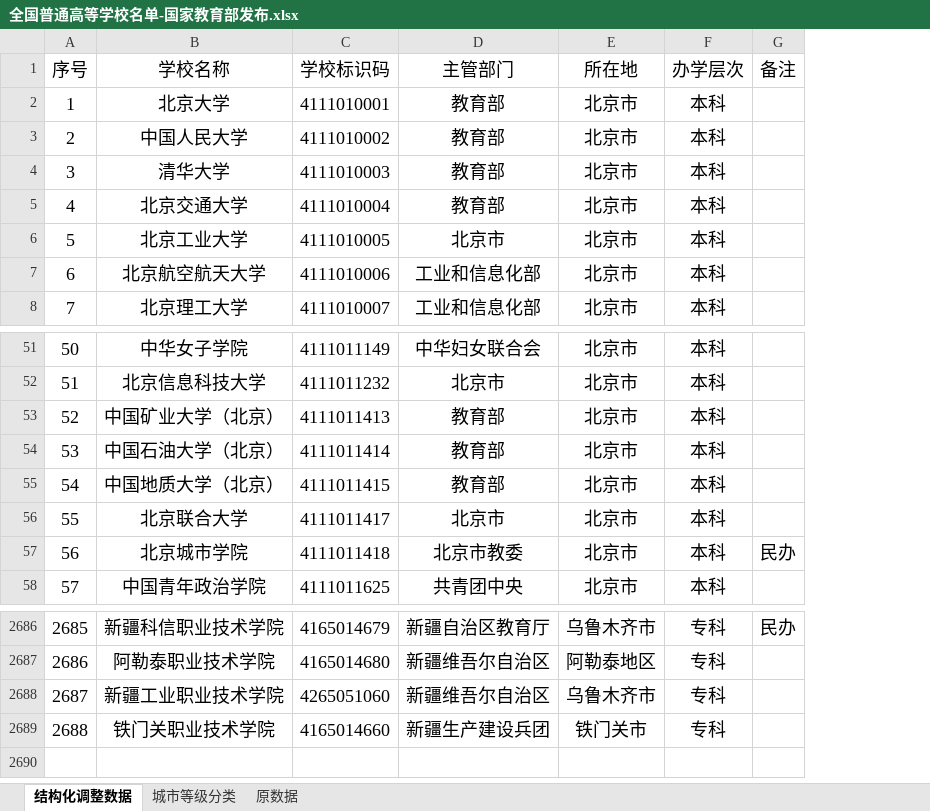
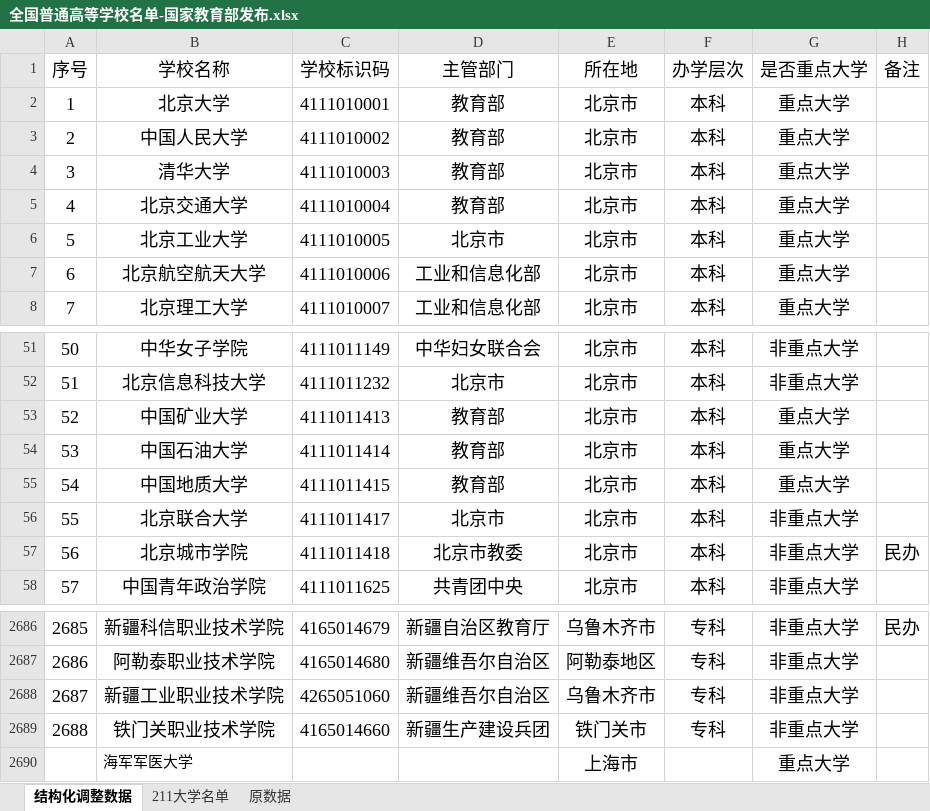
Before and after one commit to sdhzwm/AA003--bsg, an Excel workbook: 数据/全国普通高等学校名单-国家教育部发布.xlsx, sheet 结构化调整数据, drawn as a sheet; only a part is shown, gaps mark what is left out; values as stored, in another font and other column widths than the file's, no borders; the diff names each change by its address in the sheet, - before the commit and + after, or states it on an @@ line.

```diff
--- a/数据/全国普通高等学校名单-国家教育部发布.xlsx (sheet 结构化调整数据)
+++ b/数据/全国普通高等学校名单-国家教育部发布.xlsx (sheet 结构化调整数据)
-sheet tab: 城市等级分类
+sheet tab: 211大学名单
+column G (是否重点大学), rows 2-8: all 重点大学; rows 51-58: 非重点大学 | 非重点大学 | 重点大学 | 重点大学 | 重点大学 | 非重点大学 | 非重点大学 | 非重点大学; rows 2686-2689: all 非重点大学
-B53 (学校名称): 中国矿业大学（北京）
+B53 (学校名称): 中国矿业大学
-B54 (学校名称): 中国石油大学（北京）
+B54 (学校名称): 中国石油大学
-B55 (学校名称): 中国地质大学（北京）
+B55 (学校名称): 中国地质大学
+row 2690:  | 海军军医大学 |  |  | 上海市 |  | 重点大学
```
Also changed, not shown: sheet 211大学名单, 20 other files.
